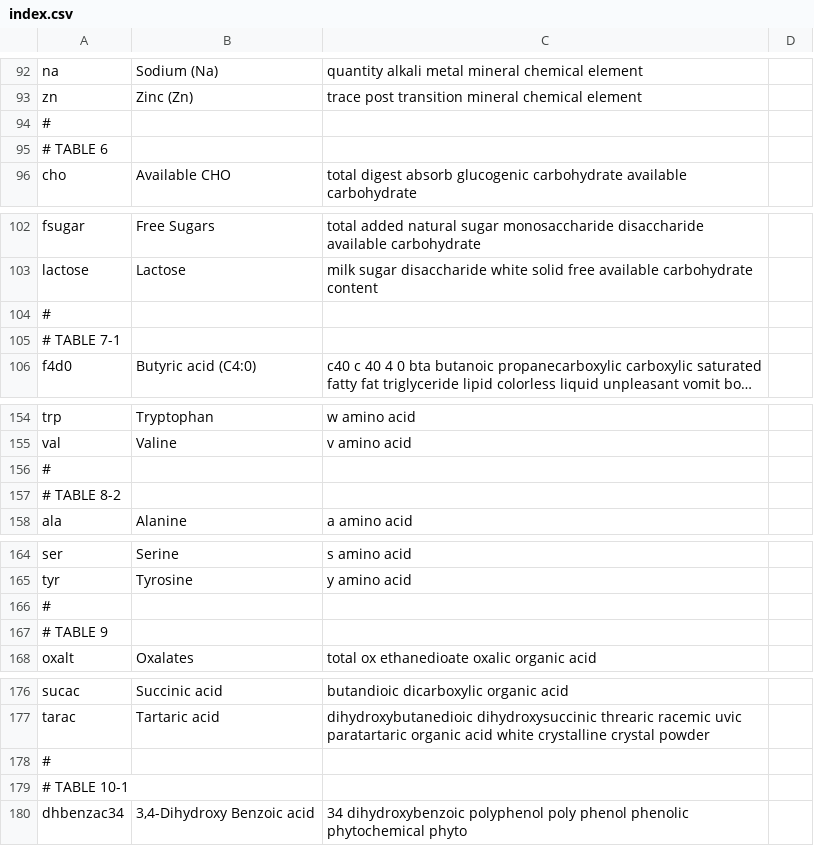
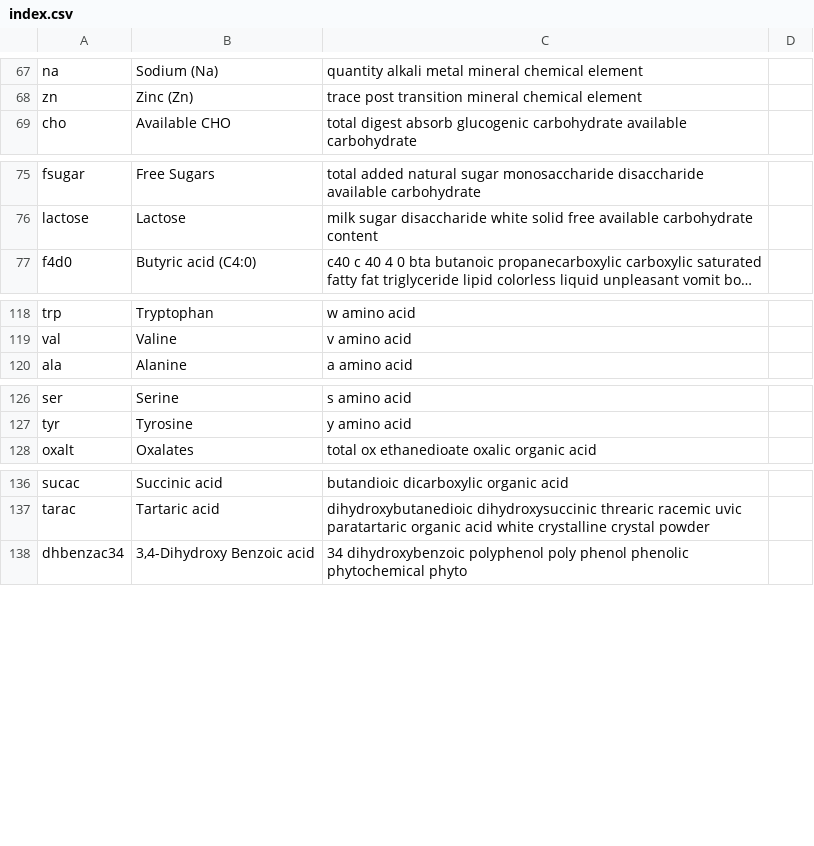
Before and after one commit to nodef/ifct2017, a CSV file: index.csv, drawn as a sheet; only a part is shown, gaps mark what is left out; long unchanged cells end in …; the diff covers the shown part only; the diff names each change by its address in the sheet, - before the commit and + after, or states it on an @@ line.

```diff
--- a/index.csv
+++ b/index.csv
-row 94: #
-row 95: # TABLE 6
-row 104: #
-row 105: # TABLE 7-1
-row 156: #
-row 157: # TABLE 8-2
-row 166: #
-row 167: # TABLE 9
-row 178: #
-row 179: # TABLE 10-1
```
Also changed, not shown: 42 removed rows elsewhere in this file, 5 other files.
